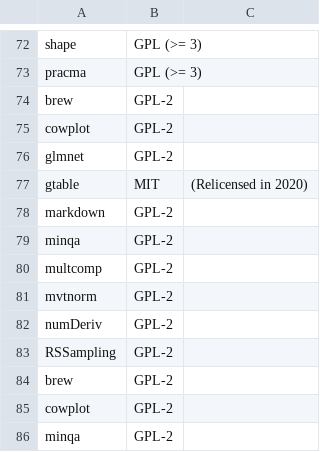
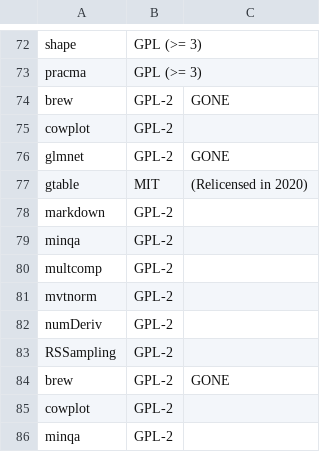
Before and after one commit to AFRL-Material-State-Awareness/POD4.5, a CSV file: POD4.5DependencyLicenses/RPackageLicenses.csv, drawn as a sheet; only a part is shown, gaps mark what is left out.

```diff
--- a/POD4.5DependencyLicenses/RPackageLicenses.csv
+++ b/POD4.5DependencyLicenses/RPackageLicenses.csv
@@ -73,5 +73,5 @@ shape,GPL (>= 3),
 pracma,GPL (>= 3),
-brew,GPL-2,
+brew,GPL-2,GONE
 cowplot,GPL-2,
-glmnet,GPL-2,
+glmnet,GPL-2,GONE
 gtable,MIT,(Relicensed in 2020)
@@ -83,3 +83,3 @@ numDeriv,GPL-2,
 RSSampling,GPL-2,
-brew,GPL-2,
+brew,GPL-2,GONE
 cowplot,GPL-2,
```
Also changed, not shown: 21 other files.
